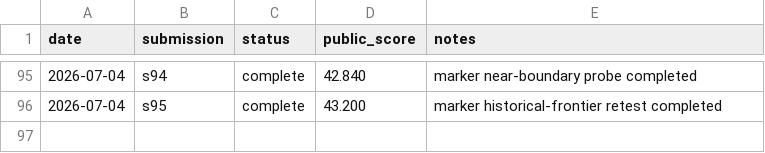
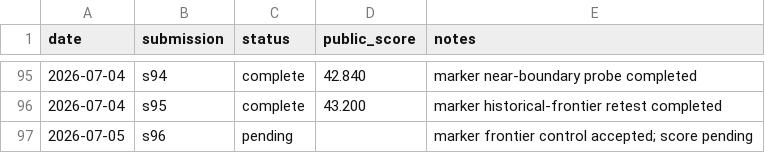
Before and after one commit to Beiciccc/security-eval-experiment-log, a CSV file: results/summary-tables/public-results.csv, drawn as a sheet; only a part is shown, gaps mark what is left out.

Commit message:
Add pending s96 record

```diff
--- a/results/summary-tables/public-results.csv
+++ b/results/summary-tables/public-results.csv
@@ -96 +96,2 @@ date,submission,status,public_score,notes
 2026-07-04,s95,complete,43.200,marker historical-frontier retest completed
+2026-07-05,s96,pending,,marker frontier control accepted; score pending
```
Also changed, not shown: 4 other files.
